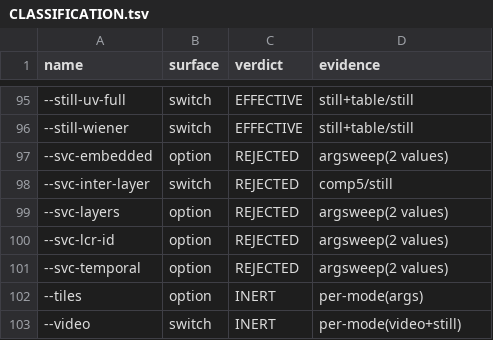
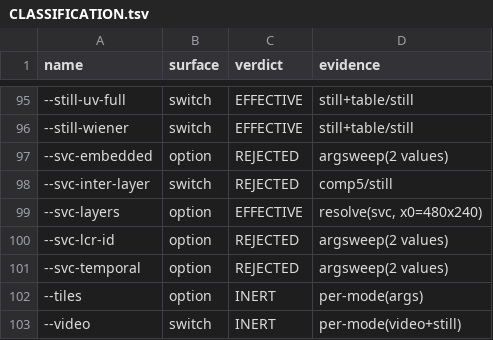
Before and after one commit to baiango/av2enc, a TSV file: docs/flag-sweep/CLASSIFICATION.tsv, drawn as a sheet; only a part is shown, gaps mark what is left out; the diff covers the shown part only.

Commit message:
re-run the rejected set in its own mode and normalise the verdict column
The 73 REJECTED/NO-TABLE-ENTRY rows were re-run in the mode their family implies
(still options under --still, SVC on --alllayers, rate-control without --qp,
lossless on its own writer), with a value supplied and one round of companion
resolution taken from the encoder's own error text.

  5 EFFECTIVE: --still-cfl-ds, --svc-layers (x0=480x240), --lossless-fsc,
    --video-ccso-refit, --video-cdef-rd-lambda
  5 INERT: --still-depth, --video-cfl-ds-filter, --cpu-threads, --frames, --chroma
  63 STILL REJECTED, each with the message the encoder printed

Verdict column normalised to EFFECTIVE / INERT / OWN-WRITER-OK / REJECTED.
Table: 527 rows -- 202 EFFECTIVE, 259 INERT, 1 OWN-WRITER-OK, 65 REJECTED,
0 duplicate names.

```diff
--- a/docs/flag-sweep/CLASSIFICATION.tsv
+++ b/docs/flag-sweep/CLASSIFICATION.tsv
@@ -98,3 +98,3 @@ name	surface	verdict	evidence
 --svc-inter-layer	switch	REJECTED	comp5/still
---svc-layers	option	REJECTED	argsweep(2 values)
+--svc-layers	option	EFFECTIVE	resolve(svc, x0=480x240)
 --svc-lcr-id	option	REJECTED	argsweep(2 values)
```
Also changed, not shown: 33 edited cells elsewhere in this file, 2 other files.
